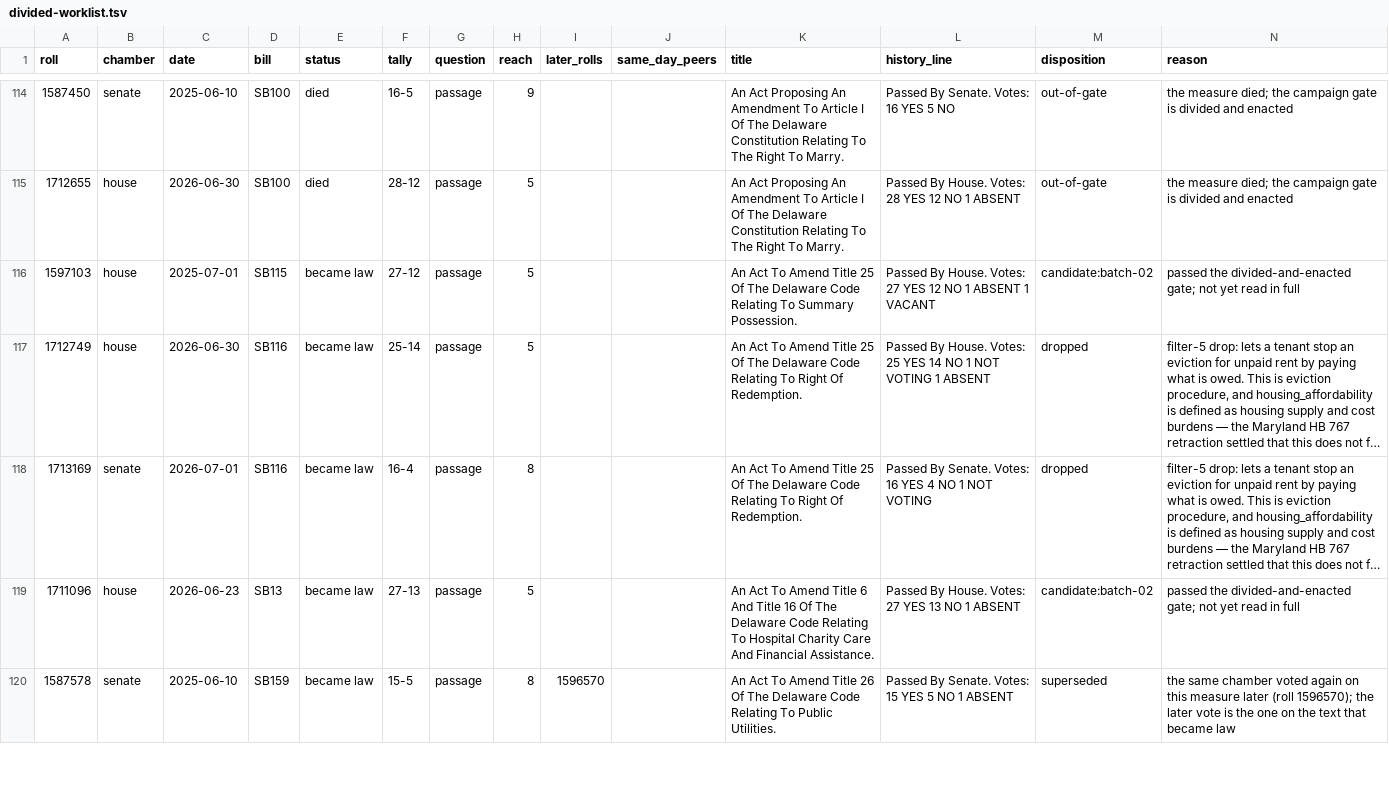
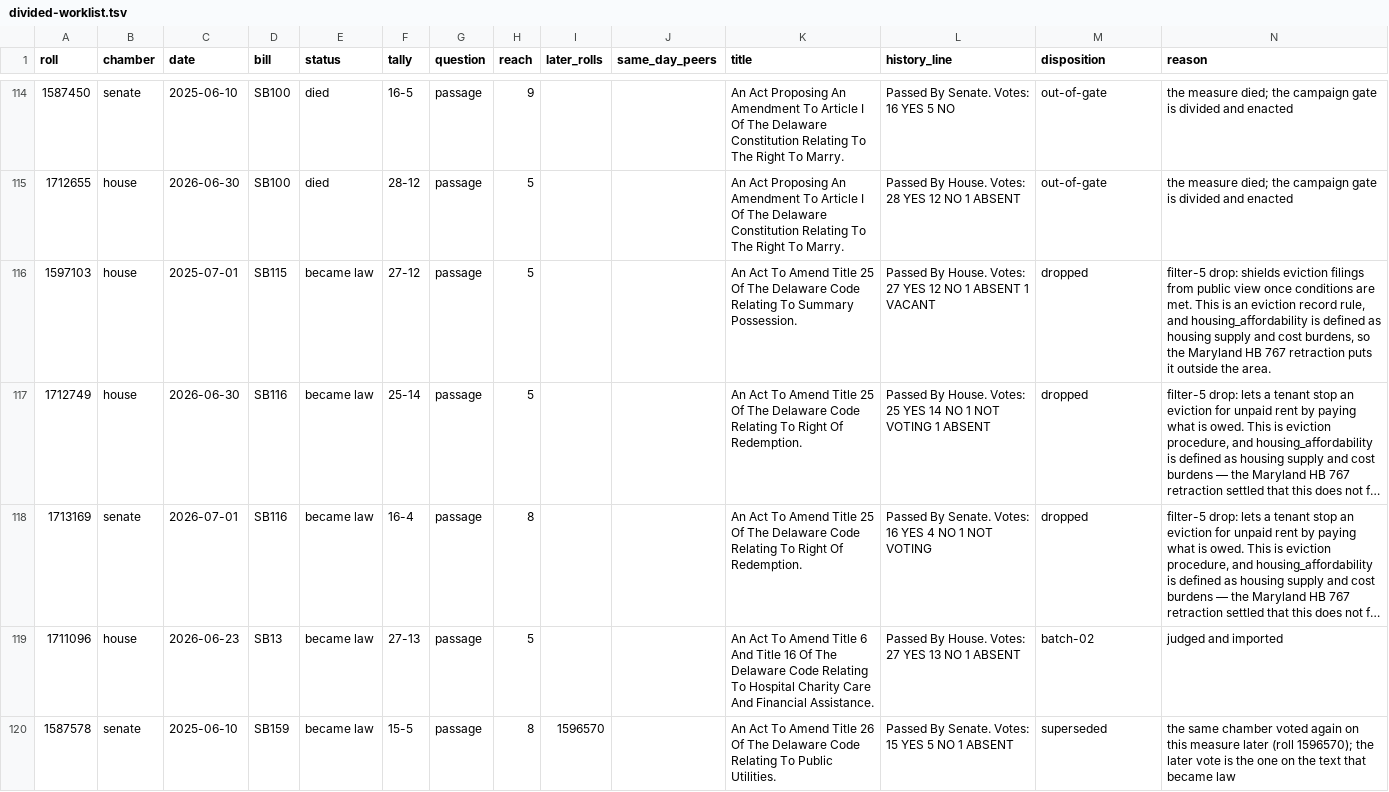
Before and after one commit to shu1513/voteapp, a TSV file: backend/evidence/rollcall/legiscan-de-2163/survey/divided-worklist.tsv, drawn as a sheet; only a part is shown, gaps mark what is left out; long unchanged cells end in …; the diff covers the shown part only; the diff names each change by its address in the sheet, - before the commit and + after, or states it on an @@ line.

```diff
--- a/backend/evidence/rollcall/legiscan-de-2163/survey/divided-worklist.tsv
+++ b/backend/evidence/rollcall/legiscan-de-2163/survey/divided-worklist.tsv
-M116 (disposition): candidate:batch-02
+M116 (disposition): dropped
-N116 (reason): passed the divided-and-enacted gate; not yet read in full
+N116 (reason): filter-5 drop: shields eviction filings from public view once conditions are met. This is an eviction record rule, and housing_affordability is defined as housing supply and cost burdens, so the Maryland HB 767 retraction puts it outside the area.
-M119 (disposition): candidate:batch-02
+M119 (disposition): batch-02
-N119 (reason): passed the divided-and-enacted gate; not yet read in full
+N119 (reason): judged and imported
```
Also changed, not shown: 82 edited cells elsewhere in this file, 30 other files.
